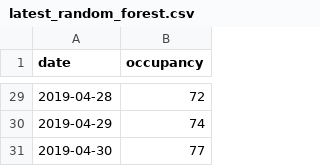
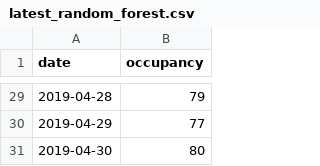
Before and after one commit to aaronbittel/intelligent-planning-of-care-staff, a CSV file: output/latest_random_forest.csv, drawn as a sheet; only a part is shown, gaps mark what is left out; the diff covers the shown part only.

```diff
--- a/output/latest_random_forest.csv
+++ b/output/latest_random_forest.csv
@@ -29,3 +29,3 @@ date,occupancy
-2019-04-28,72
-2019-04-29,74
-2019-04-30,77
+2019-04-28,79
+2019-04-29,77
+2019-04-30,80
```
Also changed, not shown: 22 edited cells elsewhere in this file, 5 other files.
